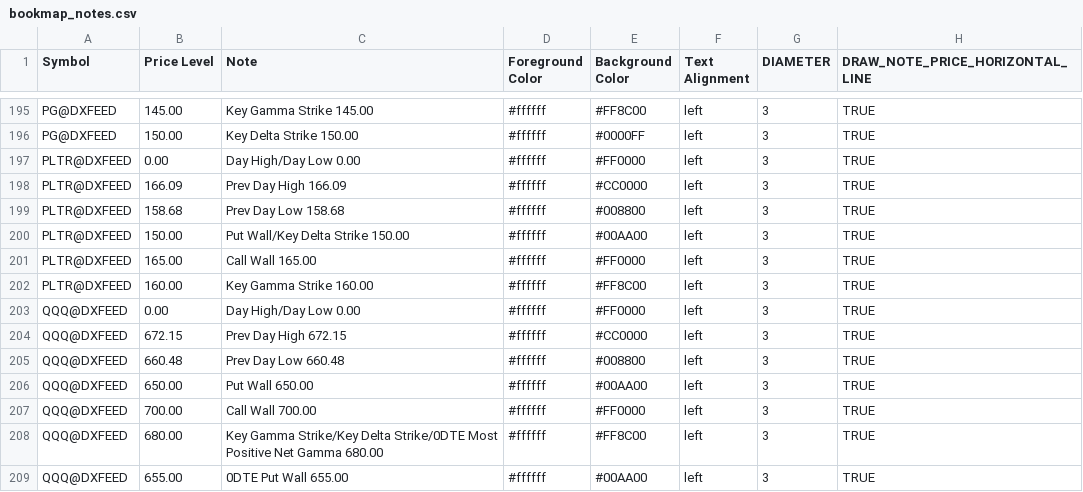
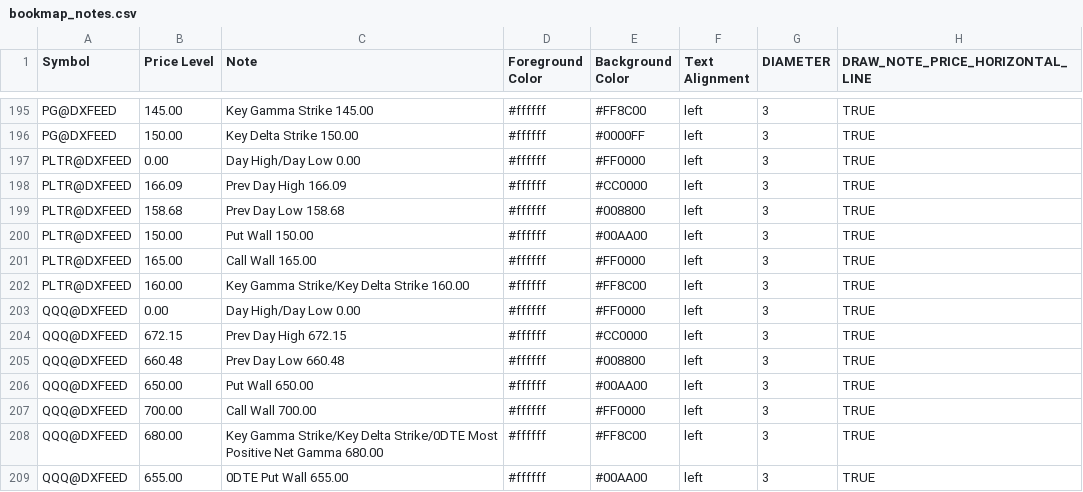
Before and after one commit to marciogmorales/toolbox, a CSV file: bookmap_notes.csv, drawn as a sheet; only a part is shown, gaps mark what is left out.

Commit message:
chore: update bookmap notes (2026-11-17T11:01:47.691Z)

```diff
--- a/bookmap_notes.csv
+++ b/bookmap_notes.csv
@@ -199,5 +199,5 @@ PLTR@DXFEED,166.09,Prev Day High 166.09,#ffffff,#CC0000,left,3,TRUE
 PLTR@DXFEED,158.68,Prev Day Low 158.68,#ffffff,#008800,left,3,TRUE
-PLTR@DXFEED,150.00,Put Wall/Key Delta Strike 150.00,#ffffff,#00AA00,left,3,TRUE
+PLTR@DXFEED,150.00,Put Wall 150.00,#ffffff,#00AA00,left,3,TRUE
 PLTR@DXFEED,165.00,Call Wall 165.00,#ffffff,#FF0000,left,3,TRUE
-PLTR@DXFEED,160.00,Key Gamma Strike 160.00,#ffffff,#FF8C00,left,3,TRUE
+PLTR@DXFEED,160.00,Key Gamma Strike/Key Delta Strike 160.00,#ffffff,#FF8C00,left,3,TRUE
 QQQ@DXFEED,0.00,Day High/Day Low 0.00,#ffffff,#FF0000,left,3,TRUE
```
